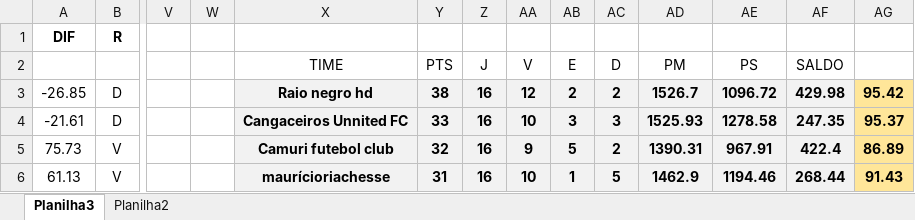
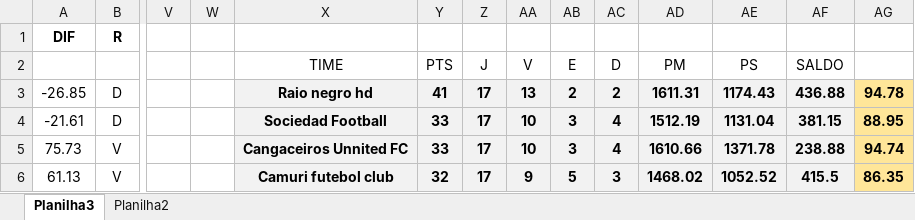
Before and after one commit to KlebersonSilva90/CampeonatoRiachenseCartolaFC, an Excel workbook: planilhas/Serie C2.xlsm, sheet Planilha3, drawn as a sheet; only a part is shown, gaps mark what is left out; values as stored, in another font and other column widths than the file's, no borders; charts and pictures and conditional formats not drawn; the diff covers the shown part only; the diff names each change by its address in the sheet, - before the commit and + after, or states it on an @@ line.

```diff
--- a/planilhas/Serie C2.xlsm (sheet Planilha3)
+++ b/planilhas/Serie C2.xlsm (sheet Planilha3)
-Y3: 38
+Y3: 41
-Z3:Z6: 16
+Z3:Z6: 17
-AA3: 12
+AA3: 13
-AD3: 1526.7
+AD3: 1611.31
-AE3: 1096.72
+AE3: 1174.43
-AF3: 429.98
+AF3: 436.88
-AG3: 95.42
+AG3: 94.78
-X4: Cangaceiros Unnited FC
+X4: Sociedad Football
-AC4: 3
+AC4: 4
-AD4: 1525.93
+AD4: 1512.19
-AE4: 1278.58
+AE4: 1131.04
-AF4: 247.35
+AF4: 381.15
-AG4: 95.37
+AG4: 88.95
-X5: Camuri futebol club
+X5: Cangaceiros Unnited FC
-Y5: 32
+Y5: 33
-AA5: 9
+AA5: 10
-AB5: 5
+AB5: 3
-AC5: 2
+AC5: 4
-AD5: 1390.31
+AD5: 1610.66
-AE5: 967.91
+AE5: 1371.78
-AF5: 422.4
+AF5: 238.88
-AG5: 86.89
+AG5: 94.74
-X6: maurícioriachesse
+X6: Camuri futebol club
-Y6: 31
+Y6: 32
-AA6: 10
+AA6: 9
-AB6: 1
+AB6: 5
-AC6: 5
+AC6: 3
-AD6: 1462.9
+AD6: 1468.02
-AE6: 1194.46
+AE6: 1052.52
-AF6: 268.44
+AF6: 415.5
-AG6: 91.43
+AG6: 86.35
```
Also changed, not shown: 27 added rows, 27 removed rows and 122 edited cells elsewhere in this sheet, formulas that keep their value, planilhas/Serie A2.xlsm, planilhas/Serie B2.xlsm, 2 other files.
